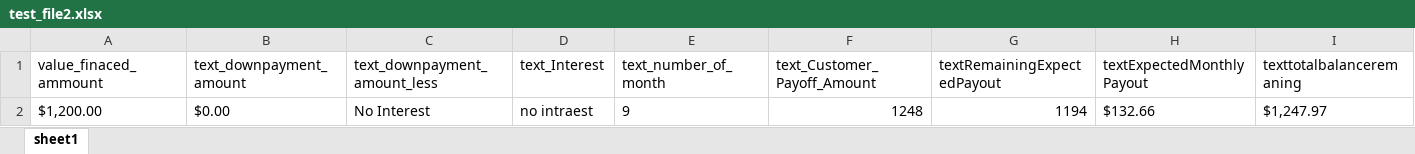
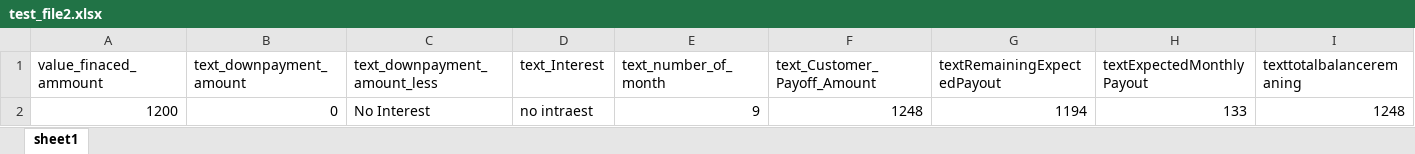
Before and after one commit to GurAutoTest/denefitscust, an Excel workbook: test_file2.xlsx, sheet sheet1, drawn as a sheet; only a part is shown; values as stored, in another font and other column widths than the file's, no borders; removed rows and columns are numbered as before the commit, all else as after; rows hold the shown columns only; the diff names each change by its address in the sheet, - before the commit and + after, or states it on an @@ line.

```diff
--- a/test_file2.xlsx (sheet sheet1)
+++ b/test_file2.xlsx (sheet sheet1)
-row 2: $1,200.00 | $0.00 | No Interest | no intraest | 9 | 1248 | 1194 | $132.66 | $1,247.97
+row 2: 1200 | 0 | No Interest | no intraest | 9 | 1248 | 1194 | 133 | 1248
```
Also changed, not shown: 2 other files.
